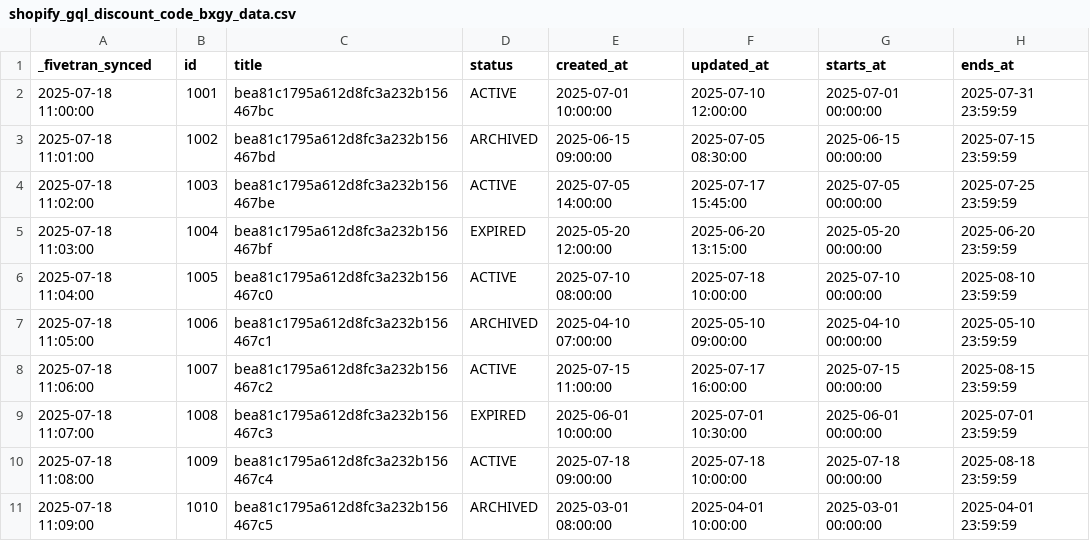
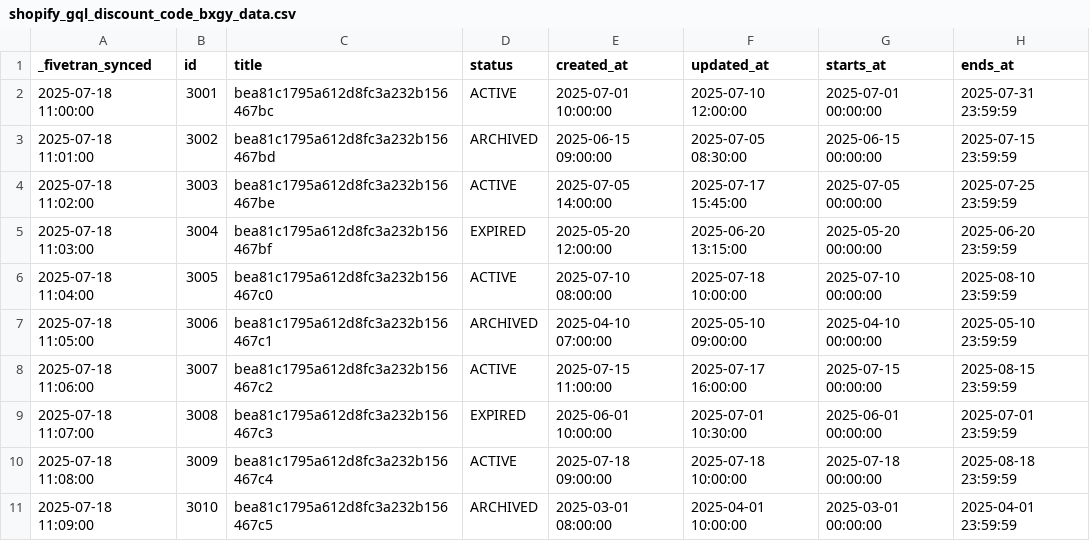
Before and after one commit to fivetran/dbt_shopify, a CSV file: integration_tests/seeds/shopify_gql_discount_code_bxgy_data.csv, drawn as a sheet; only a part is shown; the diff names each change by its address in the sheet, - before the commit and + after, or states it on an @@ line.

Commit message:
seed data

```diff
--- a/integration_tests/seeds/shopify_gql_discount_code_bxgy_data.csv
+++ b/integration_tests/seeds/shopify_gql_discount_code_bxgy_data.csv
-B2 (id): 1001
+B2 (id): 3001
-B3 (id): 1002
+B3 (id): 3002
-B4 (id): 1003
+B4 (id): 3003
-B5 (id): 1004
+B5 (id): 3004
-B6 (id): 1005
+B6 (id): 3005
-B7 (id): 1006
+B7 (id): 3006
-B8 (id): 1007
+B8 (id): 3007
-B9 (id): 1008
+B9 (id): 3008
-B10 (id): 1009
+B10 (id): 3009
-B11 (id): 1010
+B11 (id): 3010
```
Also changed, not shown: integration_tests/seeds/shopify_gql_discount_code_free_shipping_data.csv, 1 other file.
